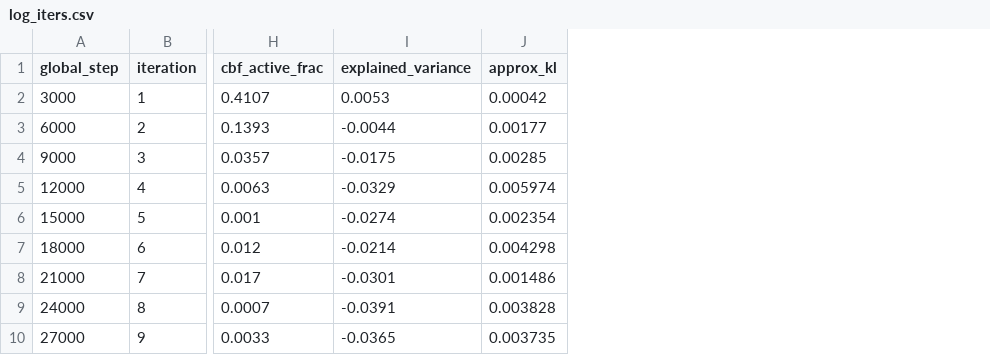
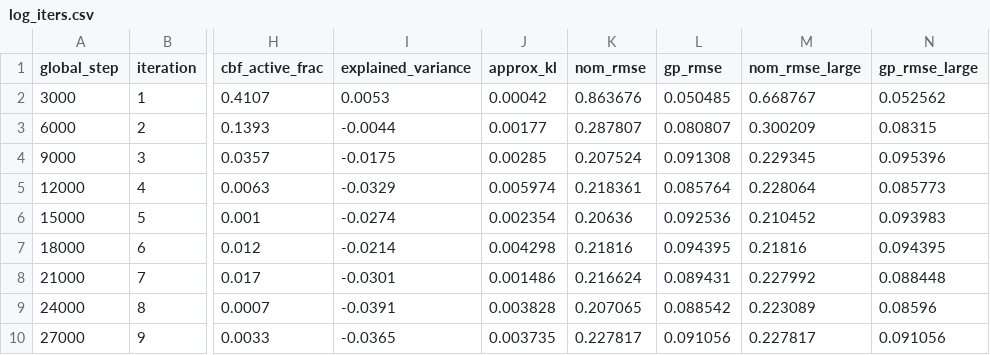
Before and after one commit to jchguerrero/safe-rl-cbf-gp, a CSV file: results/training_logs/log_iters.csv, drawn as a sheet; only a part is shown, gaps mark what is left out; the diff names each change by its address in the sheet, - before the commit and + after, or states it on an @@ line.

```diff
--- a/results/training_logs/log_iters.csv
+++ b/results/training_logs/log_iters.csv
+column K (nom_rmse), rows 2-10: 0.863676 | 0.287807 | 0.207524 | 0.218361 | 0.20636 | 0.21816 | 0.216624 | 0.207065 | 0.227817
+column L (gp_rmse), rows 2-10: 0.050485 | 0.080807 | 0.091308 | 0.085764 | 0.092536 | 0.094395 | 0.089431 | 0.088542 | 0.091056
+column M (nom_rmse_large), rows 2-10: 0.668767 | 0.300209 | 0.229345 | 0.228064 | 0.210452 | 0.21816 | 0.227992 | 0.223089 | 0.227817
+column N (gp_rmse_large), rows 2-10: 0.052562 | 0.08315 | 0.095396 | 0.085773 | 0.093983 | 0.094395 | 0.088448 | 0.08596 | 0.091056
```
Also changed, not shown: results/training_logs/log_episodes.csv, 14 other files.
